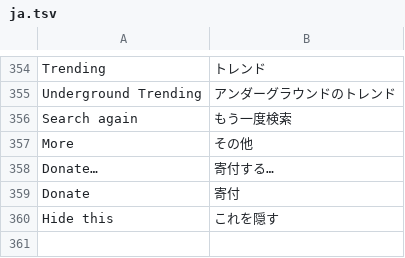
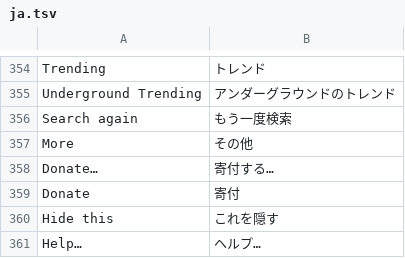
Before and after one commit to fillinthe/g-amp, a TSV file: assets/lang/ja.tsv, drawn as a sheet; only a part is shown, gaps mark what is left out.

Commit message:
Menu: Help… opens the guide on the website, in Gamp's language

```diff
--- a/assets/lang/ja.tsv
+++ b/assets/lang/ja.tsv
@@ -360 +360,2 @@ Donate	寄付
 Hide this	これを隠す
+Help…	ヘルプ…
```
Also changed, not shown: assets/lang/de.tsv, assets/lang/es.tsv, 9 other files.
